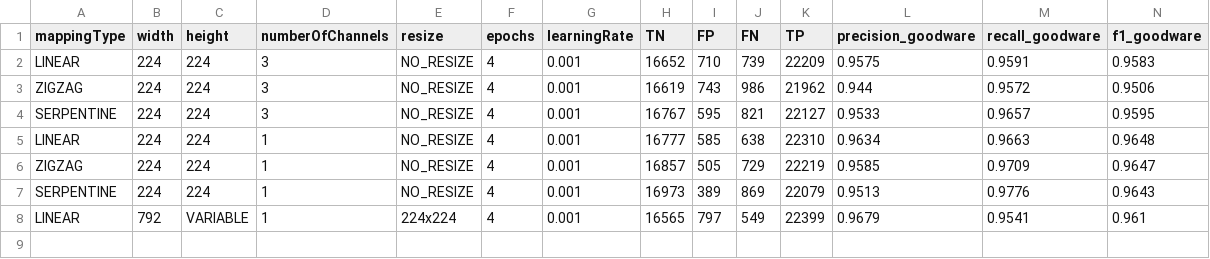
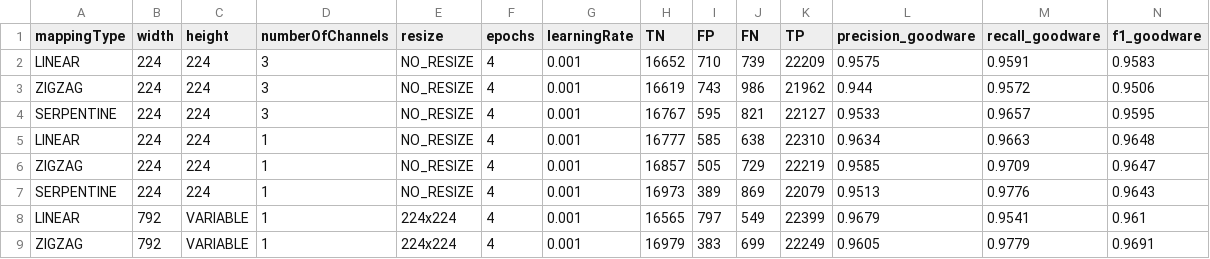
Before and after one commit to DomenicoBianchini/pe-image-conversion, a CSV file: results/classification_metrics.csv, drawn as a sheet; only a part is shown; rows hold the shown columns only; the diff names each change by its address in the sheet, - before the commit and + after, or states it on an @@ line.

Commit message:
Updated results

```diff
--- a/results/classification_metrics.csv
+++ b/results/classification_metrics.csv
+row 9: ZIGZAG | 792 | VARIABLE | 1 | 224x224 | 4 | 0.001 | 16979 | 383 | 699 | 22249 | 0.9605 | 0.9779 | 0.9691
```
